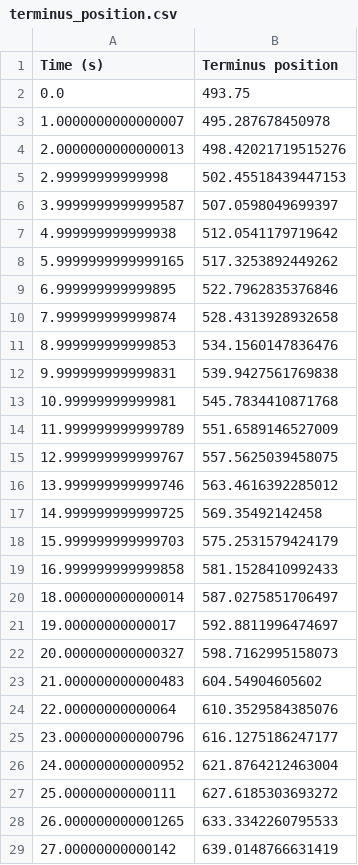
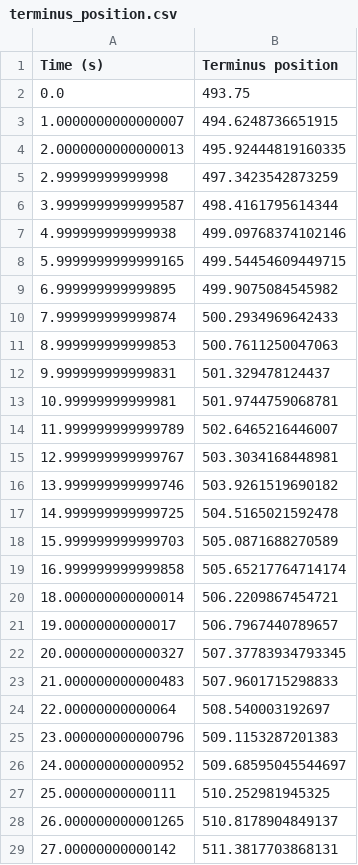
Before and after one commit to Ionsto/cl-mpm, a CSV file: terminus_position.csv, drawn as a sheet; only a part is shown; the diff covers the shown part only.

```diff
--- a/terminus_position.csv
+++ b/terminus_position.csv
@@ -2,28 +2,28 @@ Time (s),Terminus position
 0.0, 493.75
-1.0000000000000007, 495.287678450978
-2.0000000000000013, 498.42021719515276
-2.99999999999998, 502.45518439447153
-3.9999999999999587, 507.0598049699397
-4.999999999999938, 512.0541179719642
-5.9999999999999165, 517.3253892449262
-6.999999999999895, 522.7962835376846
-7.999999999999874, 528.4313928932658
-8.999999999999853, 534.1560147836476
-9.999999999999831, 539.9427561769838
-10.99999999999981, 545.7834410871768
-11.999999999999789, 551.6589146527009
-12.999999999999767, 557.5625039458075
-13.999999999999746, 563.4616392285012
-14.999999999999725, 569.35492142458
-15.999999999999703, 575.2531579424179
-16.999999999999858, 581.1528410992433
-18.000000000000014, 587.0275851706497
-19.00000000000017, 592.8811996474697
-20.000000000000327, 598.7162995158073
-21.000000000000483, 604.54904605602
-22.00000000000064, 610.3529584385076
-23.000000000000796, 616.1275186247177
-24.000000000000952, 621.8764212463004
-25.00000000000111, 627.6185303693272
-26.000000000001265, 633.3342260795533
-27.00000000000142, 639.0148766631419
+1.0000000000000007, 494.6248736651915
+2.0000000000000013, 495.92444819160335
+2.99999999999998, 497.3423542873259
+3.9999999999999587, 498.4161795614344
+4.999999999999938, 499.09768374102146
+5.9999999999999165, 499.54454609449715
+6.999999999999895, 499.9075084545982
+7.999999999999874, 500.2934969642433
+8.999999999999853, 500.7611250047063
+9.999999999999831, 501.329478124437
+10.99999999999981, 501.9744759068781
+11.999999999999789, 502.6465216446007
+12.999999999999767, 503.3034168448981
+13.999999999999746, 503.9261519690182
+14.999999999999725, 504.5165021592478
+15.999999999999703, 505.0871688270589
+16.999999999999858, 505.65217764714174
+18.000000000000014, 506.2209867454721
+19.00000000000017, 506.7967440789657
+20.000000000000327, 507.37783934793345
+21.000000000000483, 507.9601715298833
+22.00000000000064, 508.540003192697
+23.000000000000796, 509.1153287201383
+24.000000000000952, 509.68595045544697
+25.00000000000111, 510.252981945325
+26.000000000001265, 510.8178904849137
+27.00000000000142, 511.3817703868131
```
Also changed, not shown: 73 edited cells elsewhere in this file, 3 other files.
